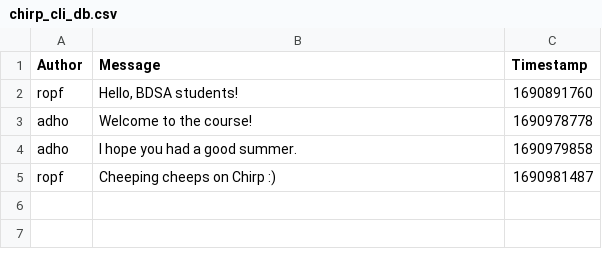
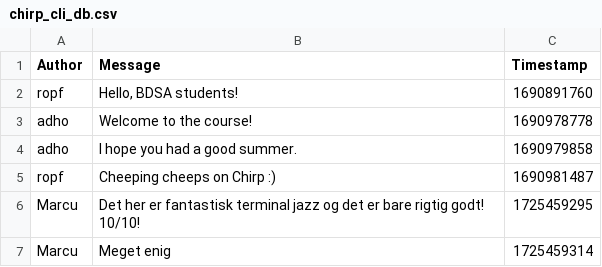
Before and after one commit to ITU-BDSA2024-GROUP6/Chirp, a CSV file: Chirp.CLI/csv/chirp_cli_db.csv, drawn as a sheet.

```diff
--- a/Chirp.CLI/csv/chirp_cli_db.csv
+++ b/Chirp.CLI/csv/chirp_cli_db.csv
@@ -5 +5,3 @@ adho,"I hope you had a good summer.",1690979858
 ropf,"Cheeping cheeps on Chirp :)",1690981487
+Marcu,"Det her er fantastisk terminal jazz og det er bare rigtig godt! 10/10!",1725459295
+Marcu,"Meget enig",1725459314
```
Also changed, not shown: 19 other files.
